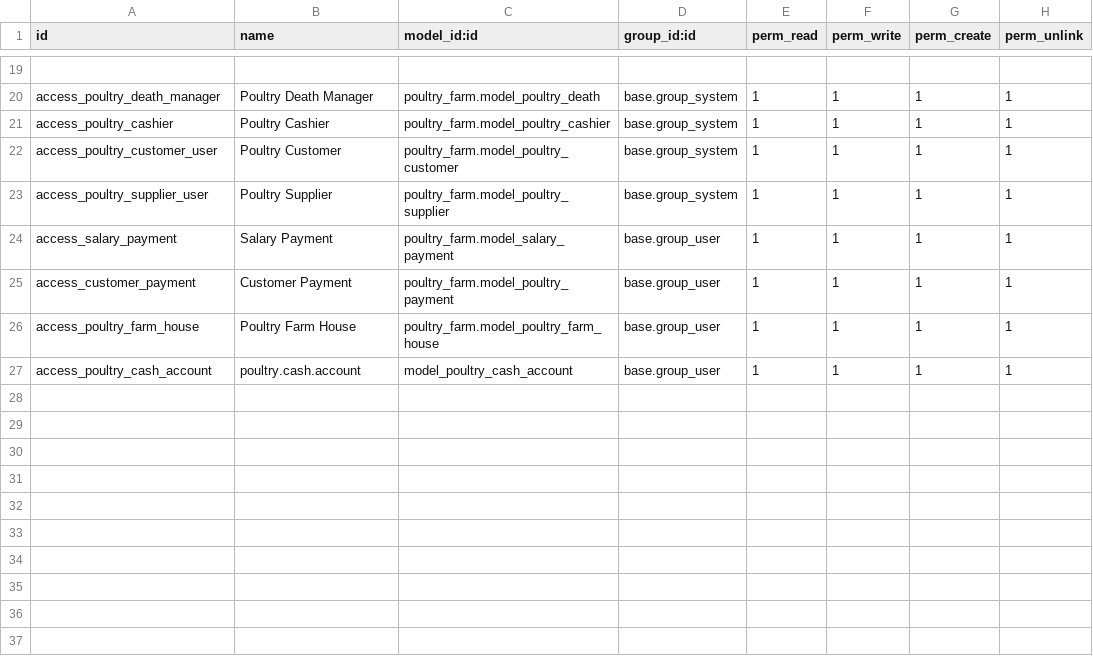
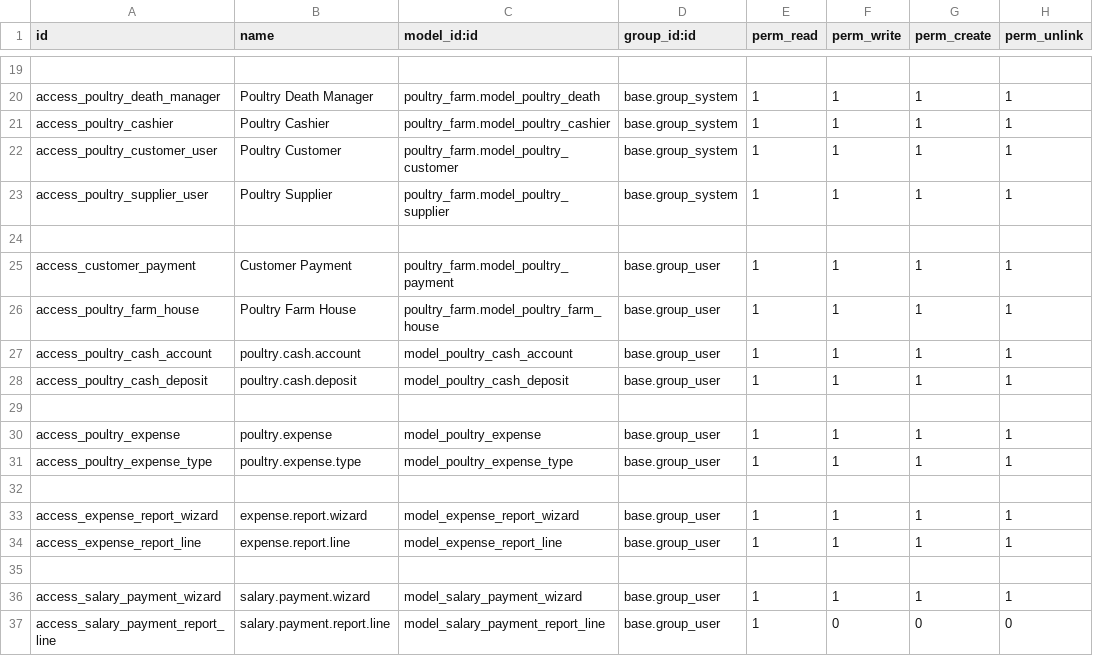
Before and after one commit to Nasratullah-Shafiq/poultry_farm, a CSV file: security/ir.model.access.csv, drawn as a sheet; only a part is shown, gaps mark what is left out; the diff names each change by its address in the sheet, - before the commit and + after, or states it on an @@ line.

Commit message:
new changes

```diff
--- a/security/ir.model.access.csv
+++ b/security/ir.model.access.csv
-row 24: access_salary_payment | Salary Payment | poultry_farm.model_salary_payment | base.group_user | 1 | 1 | 1 | 1
+row 24: (empty)
+row 28: access_poultry_cash_deposit | poultry.cash.deposit | model_poultry_cash_deposit | base.group_user | 1 | 1 | 1 | 1
+row 29: (empty)
+row 30: access_poultry_expense | poultry.expense | model_poultry_expense | base.group_user | 1 | 1 | 1 | 1
+row 31: access_poultry_expense_type | poultry.expense.type | model_poultry_expense_type | base.group_user | 1 | 1 | 1 | 1
+row 32: (empty)
+row 33: access_expense_report_wizard | expense.report.wizard | model_expense_report_wizard | base.group_user | 1 | 1 | 1 | 1
+row 34: access_expense_report_line | expense.report.line | model_expense_report_line | base.group_user | 1 | 1 | 1 | 1
+row 35: (empty)
+row 36: access_salary_payment_wizard | salary.payment.wizard | model_salary_payment_wizard | base.group_user | 1 | 1 | 1 | 1
+row 37: access_salary_payment_report_line | salary.payment.report.line | model_salary_payment_report_line | base.group_user | 1 | 0 | 0 | 0
```
